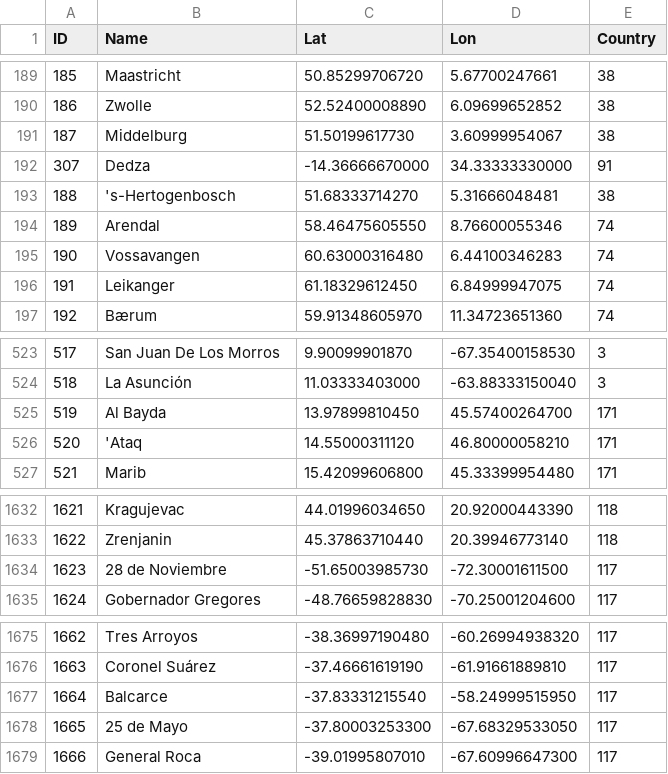
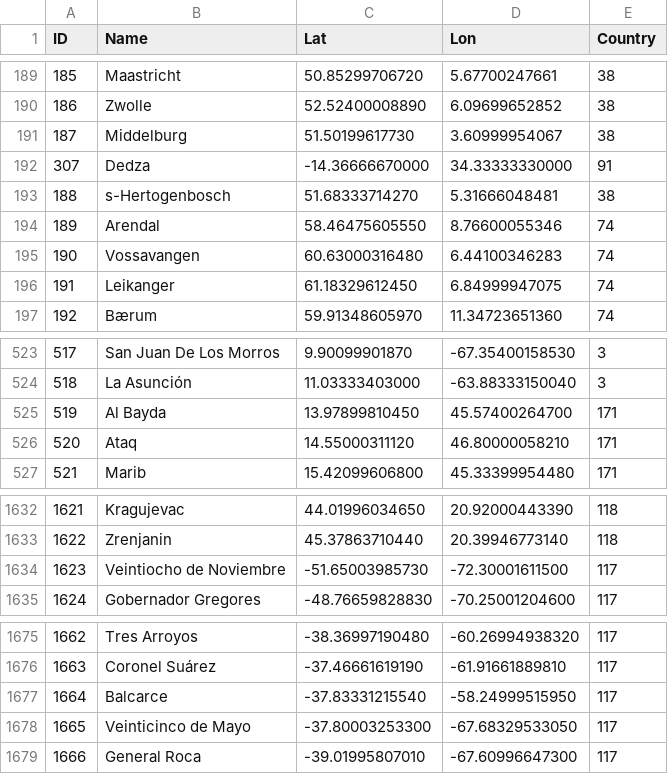
Before and after one commit to cs467-map/database, a CSV file: data/city.csv, drawn as a sheet; only a part is shown, gaps mark what is left out.

```diff
--- a/data/city.csv
+++ b/data/city.csv
@@ -192,3 +192,3 @@ ID,Name,Lat,Lon,Country
 307,Dedza,-14.36666670000,34.33333330000,91
-188,'s-Hertogenbosch,51.68333714270,5.31666048481,38
+188,s-Hertogenbosch,51.68333714270,5.31666048481,38
 189,Arendal,58.46475605550,8.76600055346,74
@@ -525,3 +525,3 @@ ID,Name,Lat,Lon,Country
 519,Al Bayda,13.97899810450,45.57400264700,171
-520,'Ataq,14.55000311120,46.80000058210,171
+520,Ataq,14.55000311120,46.80000058210,171
 521,Marib,15.42099606800,45.33399954480,171
@@ -1633,3 +1633,3 @@ ID,Name,Lat,Lon,Country
 1622,Zrenjanin,45.37863710440,20.39946773140,118
-1623,28 de Noviembre,-51.65003985730,-72.30001611500,117
+1623,Veintiocho de Noviembre,-51.65003985730,-72.30001611500,117
 1624,Gobernador Gregores,-48.76659828830,-70.25001204600,117
@@ -1677,3 +1677,3 @@ ID,Name,Lat,Lon,Country
 1664,Balcarce,-37.83331215540,-58.24999515950,117
-1665,25 de Mayo,-37.80003253300,-67.68329533050,117
+1665,Veinticinco de Mayo,-37.80003253300,-67.68329533050,117
 1666,General Roca,-39.01995807010,-67.60996647300,117
```
Also changed, not shown: 3 other files.
